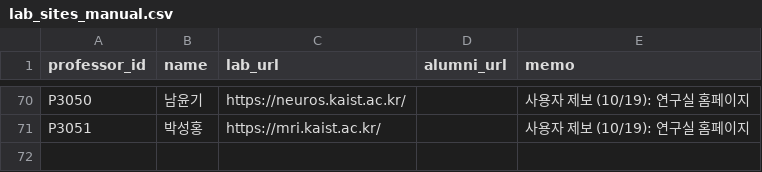
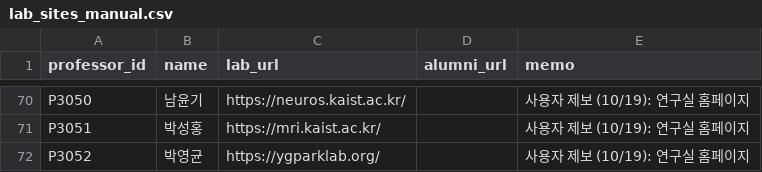
Before and after one commit to hyungjin1213-collab/about_bio, a CSV file: 0. korea bio map/data/lab_sites_manual.csv, drawn as a sheet; only a part is shown, gaps mark what is left out; the diff names each change by its address in the sheet, - before the commit and + after, or states it on an @@ line.

```diff
--- a/0. korea bio map/data/lab_sites_manual.csv
+++ b/0. korea bio map/data/lab_sites_manual.csv
+row 72: P3052 | 박영균 | https://ygparklab.org/ |  | 사용자 제보 (10/19): 연구실 홈페이지
```
Also changed, not shown: 0. korea bio map/data/professor_overrides.csv, 0. korea bio map/data/professors_seed.csv, 3 other files.
